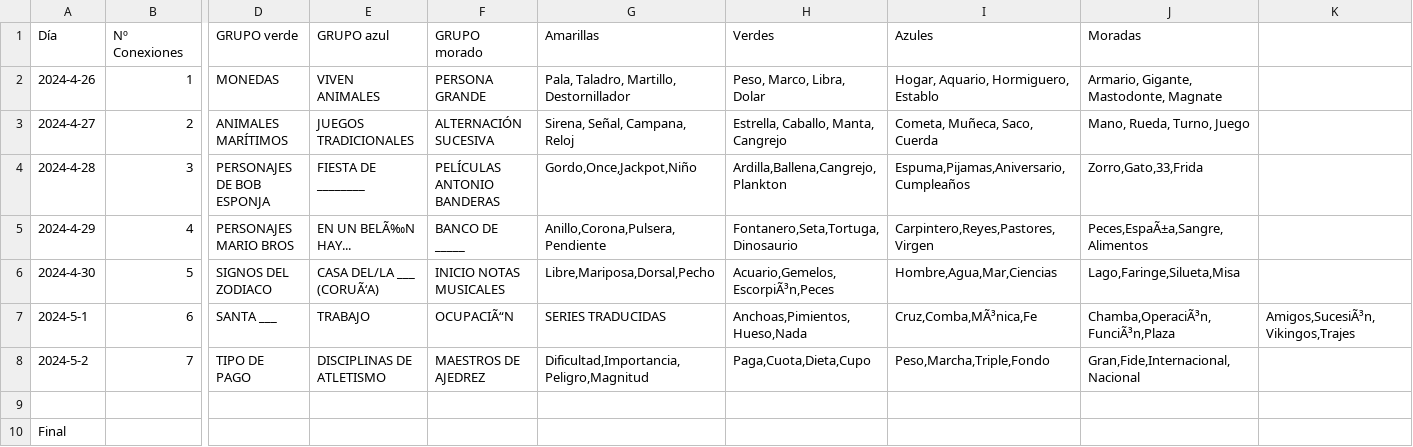
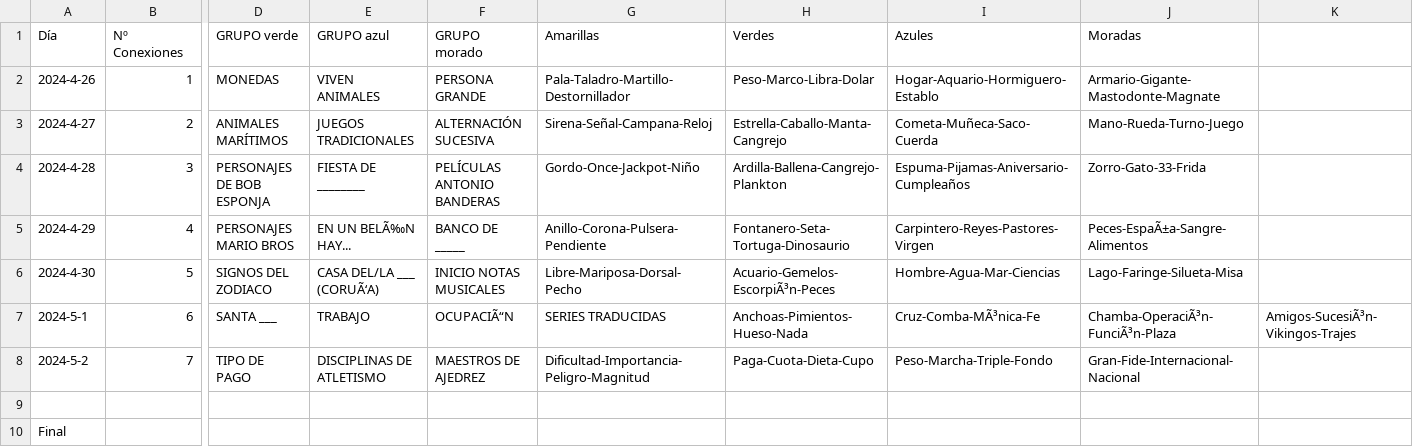
Before and after one commit to Pedrobf99/Conexiones, a CSV file: conexiones.csv, drawn as a sheet; only a part is shown, gaps mark what is left out; the diff names each change by its address in the sheet, - before the commit and + after, or states it on an @@ line.

Commit message:
Update conexiones.csv

```diff
--- a/conexiones.csv
+++ b/conexiones.csv
-G2 (Amarillas): Pala, Taladro, Martillo, Destornillador
+G2 (Amarillas): Pala-Taladro-Martillo-Destornillador
-H2 (Verdes): Peso, Marco, Libra, Dolar
+H2 (Verdes): Peso-Marco-Libra-Dolar
-I2 (Azules): Hogar, Aquario, Hormiguero, Establo
+I2 (Azules): Hogar-Aquario-Hormiguero-Establo
-J2 (Moradas): Armario, Gigante, Mastodonte, Magnate
+J2 (Moradas): Armario-Gigante-Mastodonte-Magnate
-G3 (Amarillas): Sirena, Señal, Campana, Reloj
+G3 (Amarillas): Sirena-Señal-Campana-Reloj
-H3 (Verdes): Estrella, Caballo, Manta, Cangrejo
+H3 (Verdes): Estrella-Caballo-Manta-Cangrejo
-I3 (Azules): Cometa, Muñeca, Saco, Cuerda
+I3 (Azules): Cometa-Muñeca-Saco-Cuerda
-J3 (Moradas): Mano, Rueda, Turno, Juego
+J3 (Moradas): Mano-Rueda-Turno-Juego
-G4 (Amarillas): Gordo,Once,Jackpot,Niño
+G4 (Amarillas): Gordo-Once-Jackpot-Niño
-H4 (Verdes): Ardilla,Ballena,Cangrejo,Plankton
+H4 (Verdes): Ardilla-Ballena-Cangrejo-Plankton
-I4 (Azules): Espuma,Pijamas,Aniversario,Cumpleaños
+I4 (Azules): Espuma-Pijamas-Aniversario-Cumpleaños
-J4 (Moradas): Zorro,Gato,33,Frida
+J4 (Moradas): Zorro-Gato-33-Frida
-G5 (Amarillas): Anillo,Corona,Pulsera,Pendiente
+G5 (Amarillas): Anillo-Corona-Pulsera-Pendiente
-H5 (Verdes): Fontanero,Seta,Tortuga,Dinosaurio
+H5 (Verdes): Fontanero-Seta-Tortuga-Dinosaurio
-I5 (Azules): Carpintero,Reyes,Pastores,Virgen
+I5 (Azules): Carpintero-Reyes-Pastores-Virgen
-J5 (Moradas): Peces,EspaÃ±a,Sangre,Alimentos
+J5 (Moradas): Peces-EspaÃ±a-Sangre-Alimentos
-G6 (Amarillas): Libre,Mariposa,Dorsal,Pecho
+G6 (Amarillas): Libre-Mariposa-Dorsal-Pecho
-H6 (Verdes): Acuario,Gemelos,EscorpiÃ³n,Peces
+H6 (Verdes): Acuario-Gemelos-EscorpiÃ³n-Peces
-I6 (Azules): Hombre,Agua,Mar,Ciencias
+I6 (Azules): Hombre-Agua-Mar-Ciencias
-J6 (Moradas): Lago,Faringe,Silueta,Misa
+J6 (Moradas): Lago-Faringe-Silueta-Misa
-H7 (Verdes): Anchoas,Pimientos,Hueso,Nada
+H7 (Verdes): Anchoas-Pimientos-Hueso-Nada
-I7 (Azules): Cruz,Comba,MÃ³nica,Fe
+I7 (Azules): Cruz-Comba-MÃ³nica-Fe
-J7 (Moradas): Chamba,OperaciÃ³n,FunciÃ³n,Plaza
+J7 (Moradas): Chamba-OperaciÃ³n-FunciÃ³n-Plaza
-K7: Amigos,SucesiÃ³n,Vikingos,Trajes
+K7: Amigos-SucesiÃ³n-Vikingos-Trajes
-G8 (Amarillas): Dificultad,Importancia,Peligro,Magnitud
+G8 (Amarillas): Dificultad-Importancia-Peligro-Magnitud
-H8 (Verdes): Paga,Cuota,Dieta,Cupo
+H8 (Verdes): Paga-Cuota-Dieta-Cupo
-I8 (Azules): Peso,Marcha,Triple,Fondo
+I8 (Azules): Peso-Marcha-Triple-Fondo
-J8 (Moradas): Gran,Fide,Internacional,Nacional
+J8 (Moradas): Gran-Fide-Internacional-Nacional
```
